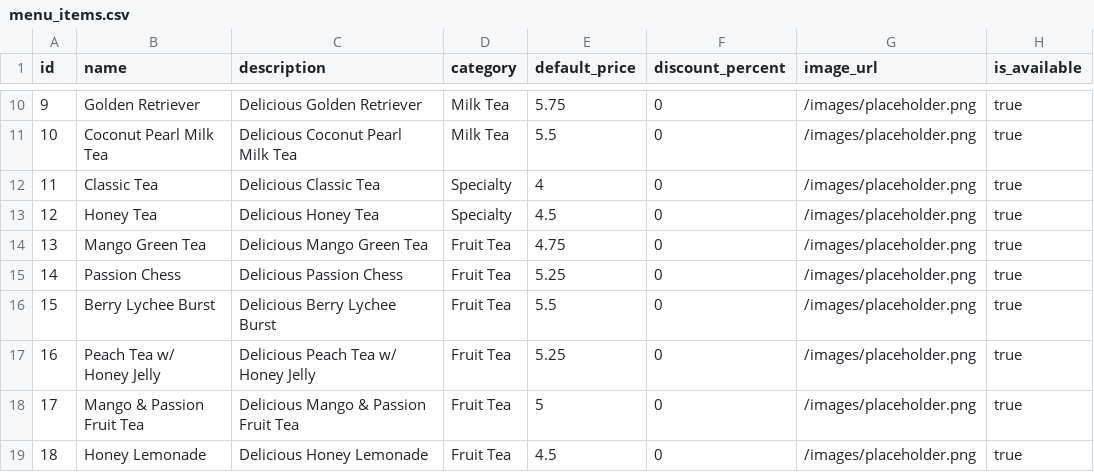
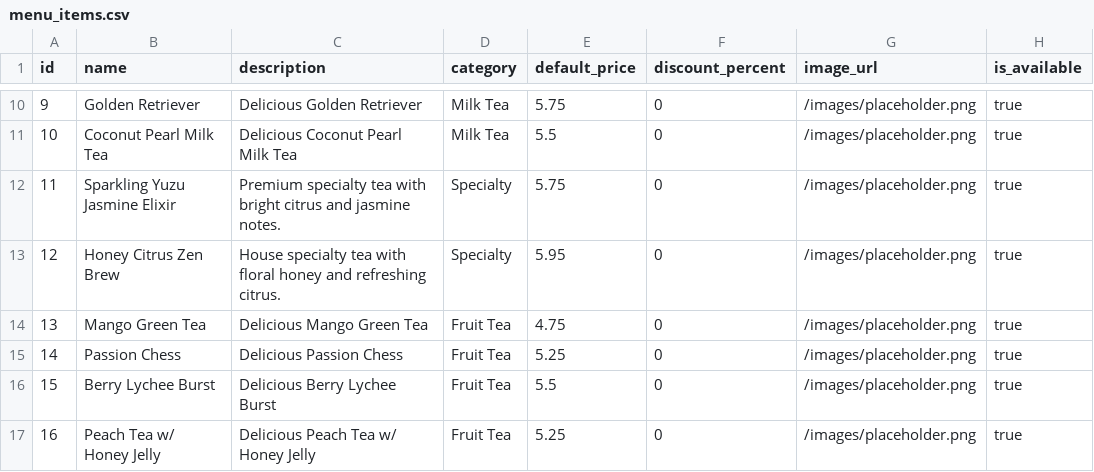
Before and after one commit to CSCE-331-Spring-2026-900-908/project3-team_42, a CSV file: backend/db/seed-data/menu_items.csv, drawn as a sheet; only a part is shown, gaps mark what is left out; the shorter side is filled out with more unchanged rows.

Commit message:
added Specialty drinks.

```diff
--- a/backend/db/seed-data/menu_items.csv
+++ b/backend/db/seed-data/menu_items.csv
@@ -11,4 +11,4 @@ id,name,description,category,default_price,discount_percent,image_url,is_availab
 10,Coconut Pearl Milk Tea,Delicious Coconut Pearl Milk Tea,Milk Tea,5.5,0,/images/placeholder.png,true
-11,Classic Tea,Delicious Classic Tea,Specialty,4,0,/images/placeholder.png,true
-12,Honey Tea,Delicious Honey Tea,Specialty,4.5,0,/images/placeholder.png,true
+11,Sparkling Yuzu Jasmine Elixir,Premium specialty tea with bright citrus and jasmine notes.,Specialty,5.75,0,/images/placeholder.png,true
+12,Honey Citrus Zen Brew,House specialty tea with floral honey and refreshing citrus.,Specialty,5.95,0,/images/placeholder.png,true
 13,Mango Green Tea,Delicious Mango Green Tea,Fruit Tea,4.75,0,/images/placeholder.png,true
```
Also changed, not shown: 2 other files.
